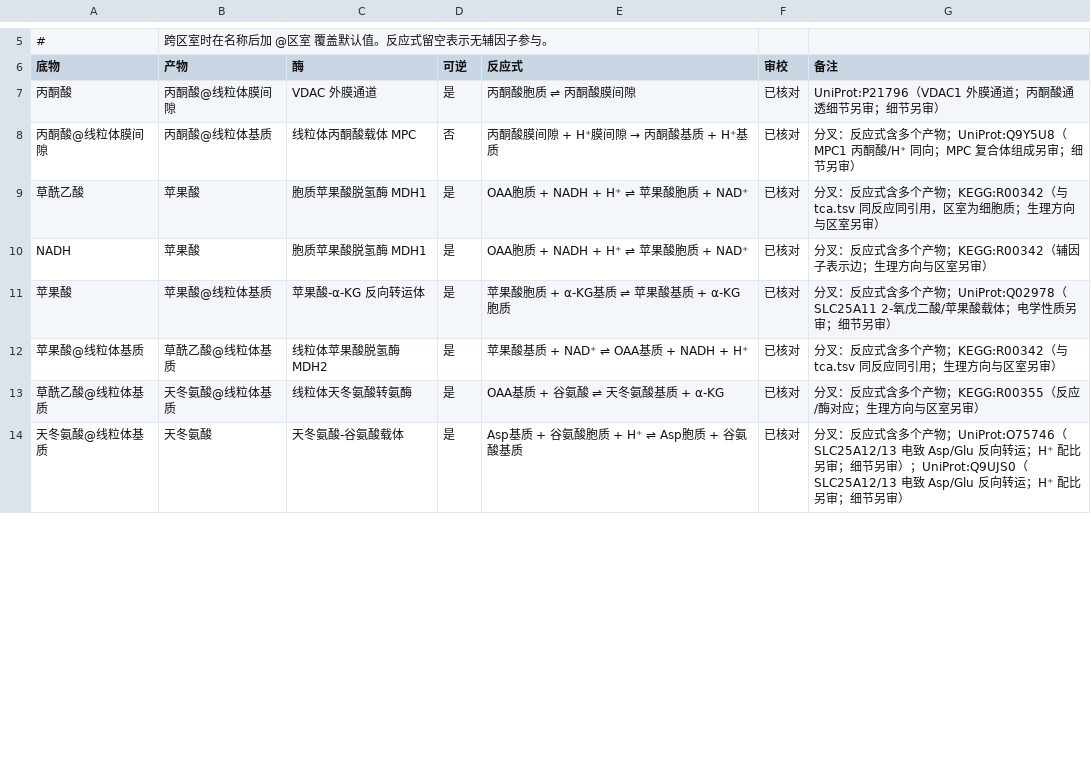
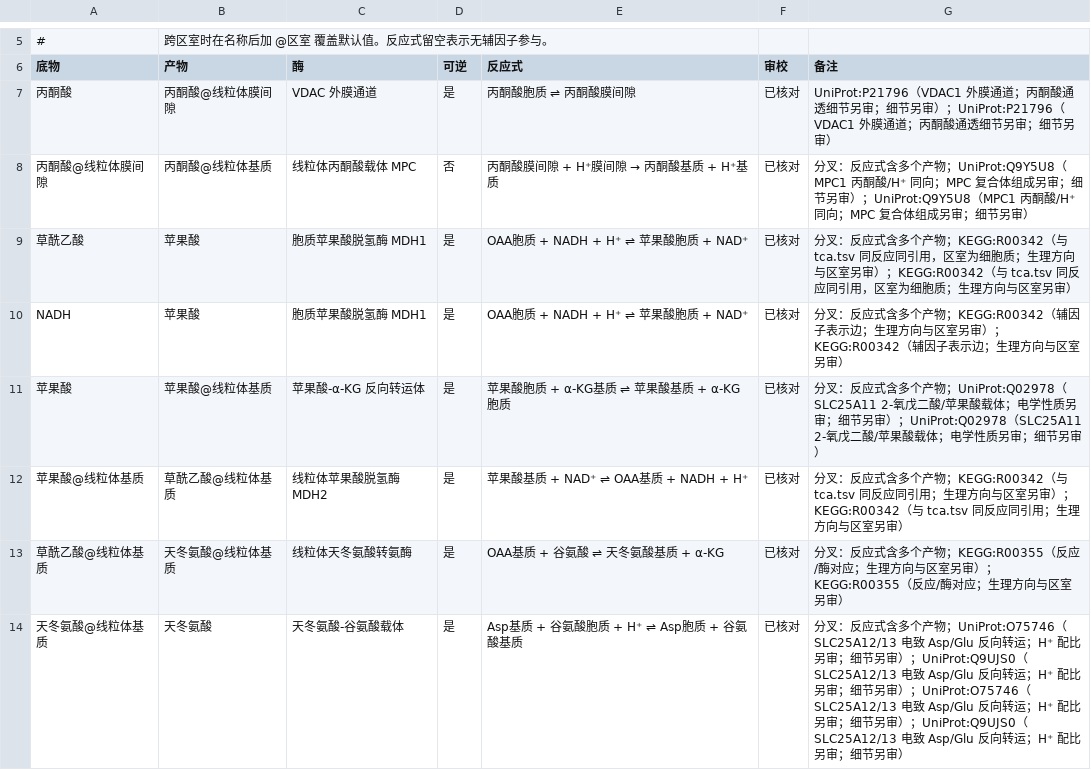
Before and after one commit to wjyxiaojiu-del/cell-metabolism-world, a TSV file: data/reactions/transport.tsv, drawn as a sheet; only a part is shown, gaps mark what is left out; the diff covers the shown part only.

```diff
--- a/data/reactions/transport.tsv
+++ b/data/reactions/transport.tsv
@@ -6,9 +6,9 @@
 底物	产物	酶	可逆	反应式	审校	备注
-丙酮酸	丙酮酸@线粒体膜间隙	VDAC 外膜通道	是	丙酮酸胞质 ⇌ 丙酮酸膜间隙	已核对	UniProt:P21796（VDAC1 外膜通道；丙酮酸通透细节另审；细节另审）
-丙酮酸@线粒体膜间隙	丙酮酸@线粒体基质	线粒体丙酮酸载体 MPC	否	丙酮酸膜间隙 + H⁺膜间隙 → 丙酮酸基质 + H⁺基质	已核对	分叉：反应式含多个产物；UniProt:Q9Y5U8（MPC1 丙酮酸/H⁺ 同向；MPC 复合体组成另审；细节另审）
-草酰乙酸	苹果酸	胞质苹果酸脱氢酶 MDH1	是	OAA胞质 + NADH + H⁺ ⇌ 苹果酸胞质 + NAD⁺	已核对	分叉：反应式含多个产物；KEGG:R00342（与 tca.tsv 同反应同引用，区室为细胞质；生理方向与区室另审）
-NADH	苹果酸	胞质苹果酸脱氢酶 MDH1	是	OAA胞质 + NADH + H⁺ ⇌ 苹果酸胞质 + NAD⁺	已核对	分叉：反应式含多个产物；KEGG:R00342（辅因子表示边；生理方向与区室另审）
-苹果酸	苹果酸@线粒体基质	苹果酸-α-KG 反向转运体	是	苹果酸胞质 + α-KG基质 ⇌ 苹果酸基质 + α-KG胞质	已核对	分叉：反应式含多个产物；UniProt:Q02978（SLC25A11 2-氧戊二酸/苹果酸载体；电学性质另审；细节另审）
-苹果酸@线粒体基质	草酰乙酸@线粒体基质	线粒体苹果酸脱氢酶 MDH2	是	苹果酸基质 + NAD⁺ ⇌ OAA基质 + NADH + H⁺	已核对	分叉：反应式含多个产物；KEGG:R00342（与 tca.tsv 同反应同引用；生理方向与区室另审）
-草酰乙酸@线粒体基质	天冬氨酸@线粒体基质	线粒体天冬氨酸转氨酶	是	OAA基质 + 谷氨酸 ⇌ 天冬氨酸基质 + α-KG	已核对	分叉：反应式含多个产物；KEGG:R00355（反应/酶对应；生理方向与区室另审）
-天冬氨酸@线粒体基质	天冬氨酸	天冬氨酸-谷氨酸载体	是	Asp基质 + 谷氨酸胞质 + H⁺ ⇌ Asp胞质 + 谷氨酸基质	已核对	分叉：反应式含多个产物；UniProt:O75746（SLC25A12/13 电致 Asp/Glu 反向转运；H⁺ 配比另审；细节另审）；UniProt:Q9UJS0（SLC25A12/13 电致 Asp/Glu 反向转运；H⁺ 配比另审；细节另审）
+丙酮酸	丙酮酸@线粒体膜间隙	VDAC 外膜通道	是	丙酮酸胞质 ⇌ 丙酮酸膜间隙	已核对	UniProt:P21796（VDAC1 外膜通道；丙酮酸通透细节另审；细节另审）；UniProt:P21796（VDAC1 外膜通道；丙酮酸通透细节另审；细节另审）
+丙酮酸@线粒体膜间隙	丙酮酸@线粒体基质	线粒体丙酮酸载体 MPC	否	丙酮酸膜间隙 + H⁺膜间隙 → 丙酮酸基质 + H⁺基质	已核对	分叉：反应式含多个产物；UniProt:Q9Y5U8（MPC1 丙酮酸/H⁺ 同向；MPC 复合体组成另审；细节另审）；UniProt:Q9Y5U8（MPC1 丙酮酸/H⁺ 同向；MPC 复合体组成另审；细节另审）
+草酰乙酸	苹果酸	胞质苹果酸脱氢酶 MDH1	是	OAA胞质 + NADH + H⁺ ⇌ 苹果酸胞质 + NAD⁺	已核对	分叉：反应式含多个产物；KEGG:R00342（与 tca.tsv 同反应同引用，区室为细胞质；生理方向与区室另审）；KEGG:R00342（与 tca.tsv 同反应同引用，区室为细胞质；生理方向与区室另审）
+NADH	苹果酸	胞质苹果酸脱氢酶 MDH1	是	OAA胞质 + NADH + H⁺ ⇌ 苹果酸胞质 + NAD⁺	已核对	分叉：反应式含多个产物；KEGG:R00342（辅因子表示边；生理方向与区室另审）；KEGG:R00342（辅因子表示边；生理方向与区室另审）
+苹果酸	苹果酸@线粒体基质	苹果酸-α-KG 反向转运体	是	苹果酸胞质 + α-KG基质 ⇌ 苹果酸基质 + α-KG胞质	已核对	分叉：反应式含多个产物；UniProt:Q02978（SLC25A11 2-氧戊二酸/苹果酸载体；电学性质另审；细节另审）；UniProt:Q02978（SLC25A11 2-氧戊二酸/苹果酸载体；电学性质另审；细节另审）
+苹果酸@线粒体基质	草酰乙酸@线粒体基质	线粒体苹果酸脱氢酶 MDH2	是	苹果酸基质 + NAD⁺ ⇌ OAA基质 + NADH + H⁺	已核对	分叉：反应式含多个产物；KEGG:R00342（与 tca.tsv 同反应同引用；生理方向与区室另审）；KEGG:R00342（与 tca.tsv 同反应同引用；生理方向与区室另审）
+草酰乙酸@线粒体基质	天冬氨酸@线粒体基质	线粒体天冬氨酸转氨酶	是	OAA基质 + 谷氨酸 ⇌ 天冬氨酸基质 + α-KG	已核对	分叉：反应式含多个产物；KEGG:R00355（反应/酶对应；生理方向与区室另审）；KEGG:R00355（反应/酶对应；生理方向与区室另审）
+天冬氨酸@线粒体基质	天冬氨酸	天冬氨酸-谷氨酸载体	是	Asp基质 + 谷氨酸胞质 + H⁺ ⇌ Asp胞质 + 谷氨酸基质	已核对	分叉：反应式含多个产物；UniProt:O75746（SLC25A12/13 电致 Asp/Glu 反向转运；H⁺ 配比另审；细节另审）；UniProt:Q9UJS0（SLC25A12/13 电致 Asp/Glu 反向转运；H⁺ 配比另审；细节另审）；UniProt:O75746（SLC25A12/13 电致 Asp/Glu 反向转运；H⁺ 配比另审；细节另审）；UniProt:Q9UJS0（SLC25A12/13 电致 Asp/Glu 反向转运；H⁺ 配比另审；细节另审）
```
Also changed, not shown: 7 edited cells elsewhere in this file, data/reactions/glutamate_glutamine.tsv, data/reactions/glyoxylate.tsv, 23 other files.
